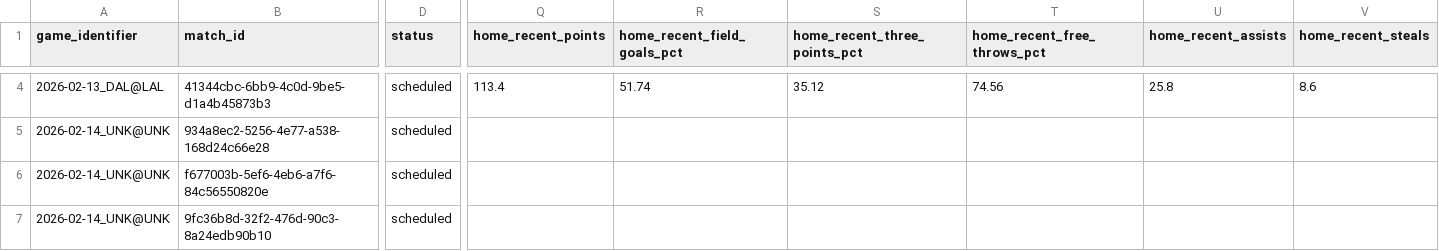
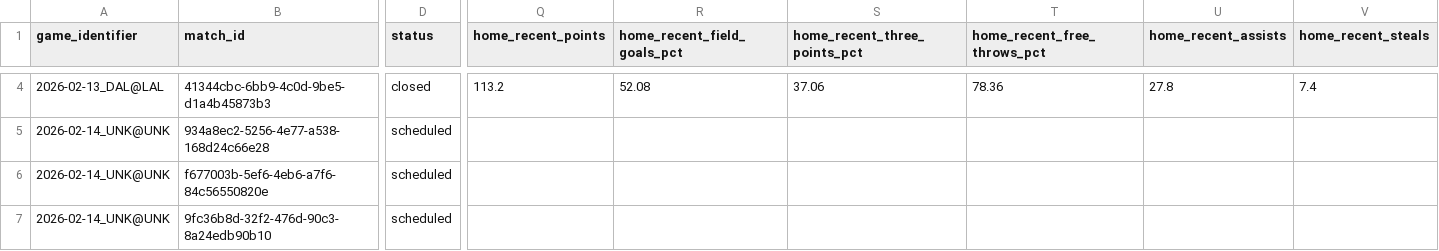
Before and after one commit to iampreetdave-work/basketball-NBA, a CSV file: Future.csv, drawn as a sheet; only a part is shown, gaps mark what is left out; the diff covers the shown part only; the diff names each change by its address in the sheet, - before the commit and + after, or states it on an @@ line.

```diff
--- a/Future.csv
+++ b/Future.csv
-D4 (status): scheduled
+D4 (status): closed
-Q4 (home_recent_points): 113.4
+Q4 (home_recent_points): 113.2
-R4 (home_recent_field_goals_pct): 51.74
+R4 (home_recent_field_goals_pct): 52.08
-S4 (home_recent_three_points_pct): 35.12
+S4 (home_recent_three_points_pct): 37.06
-T4 (home_recent_free_throws_pct): 74.56
+T4 (home_recent_free_throws_pct): 78.36
-U4 (home_recent_assists): 25.8
+U4 (home_recent_assists): 27.8
-V4 (home_recent_steals): 8.6
+V4 (home_recent_steals): 7.4
```
Also changed, not shown: 94 edited cells elsewhere in this file, NBA_PREDICTIONS_ML.csv, nba_prematch_features.csv.
